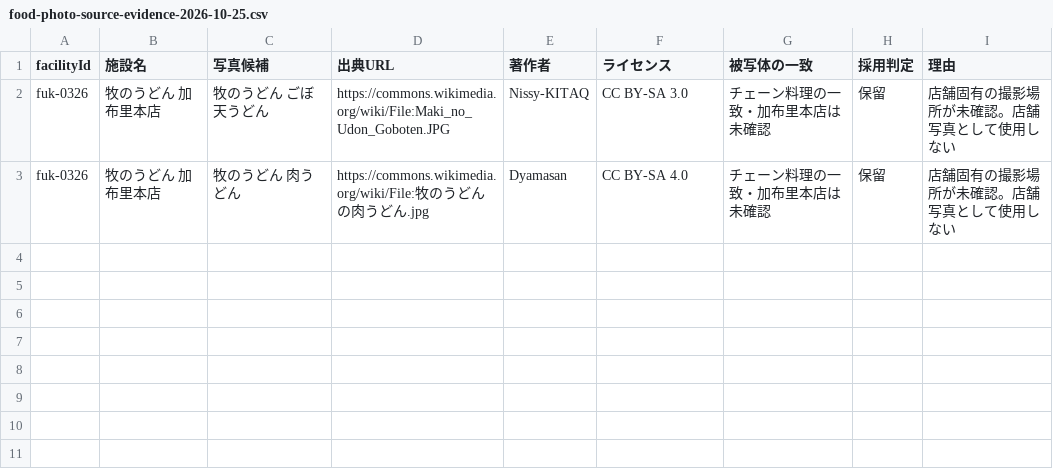
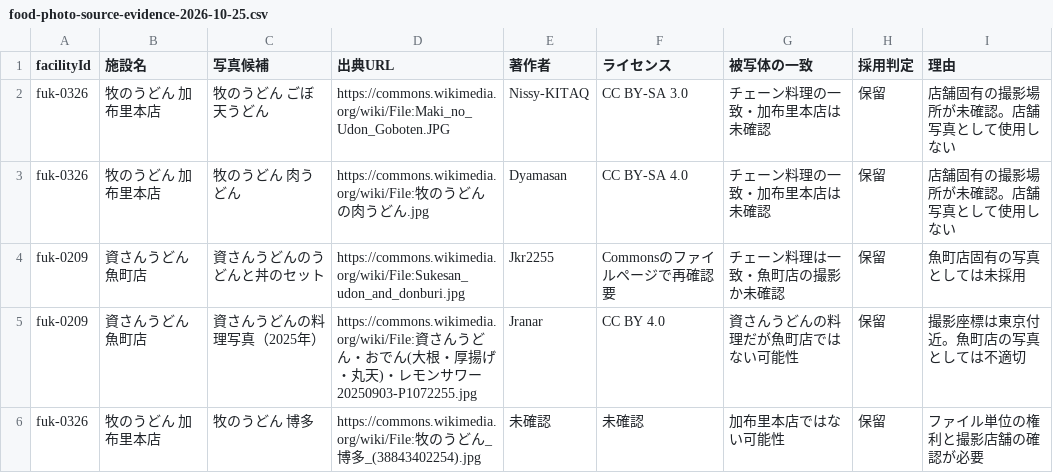
Before and after one commit to kyoheitanimoto-ops/odekake-map, a CSV file: docs/food-photo-source-evidence-2026-10-25.csv, drawn as a sheet; the diff names each change by its address in the sheet, - before the commit and + after, or states it on an @@ line.

Commit message:
Expand food-photo evidence with chain-location mismatch checks

```diff
--- a/docs/food-photo-source-evidence-2026-10-25.csv
+++ b/docs/food-photo-source-evidence-2026-10-25.csv
+row 4: fuk-0209 | 資さんうどん 魚町店 | 資さんうどんのうどんと丼のセット | https://commons.wikimedia.org/wiki/File:Sukesan_udon_and_donburi.jpg | Jkr2255 | Commonsのファイルページで再確認要 | チェーン料理は一致・魚町店の撮影か未確認 | 保留 | 魚町店固有の写真としては未採用
+row 5: fuk-0209 | 資さんうどん 魚町店 | 資さんうどんの料理写真（2025年） | https://commons.wikimedia.org/wiki/File:資さんうどん・おでん(大根・厚揚げ・丸天)・レモンサワー20250903-P1072255.jpg | Jranar | CC BY 4.0 | 資さんうどんの料理だが魚町店ではない可能性 | 保留 | 撮影座標は東京付近。魚町店の写真としては不適切
+row 6: fuk-0326 | 牧のうどん 加布里本店 | 牧のうどん 博多 | https://commons.wikimedia.org/wiki/File:牧のうどん_博多_(38843402254).jpg | 未確認 | 未確認 | 加布里本店ではない可能性 | 保留 | ファイル単位の権利と撮影店舗の確認が必要
```
